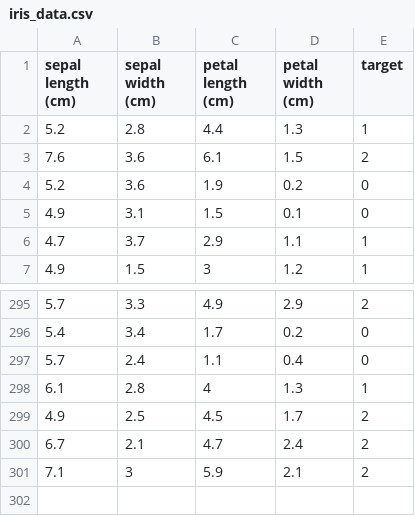
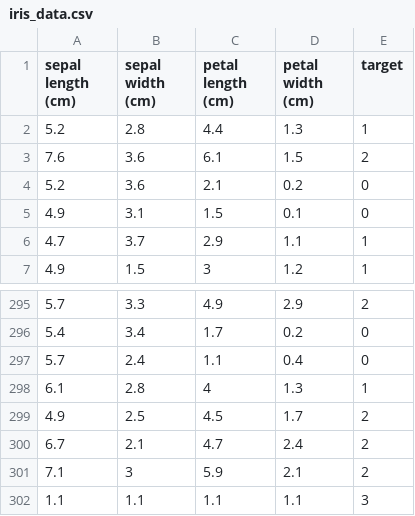
Before and after one commit to sisca77/mlops_hrdi, a CSV file: data/iris_data.csv, drawn as a sheet; only a part is shown, gaps mark what is left out.

Commit message:
repush

```diff
--- a/data/iris_data.csv
+++ b/data/iris_data.csv
@@ -3,3 +3,3 @@ sepal length (cm),sepal width (cm),petal length (cm),petal width (cm),target
 7.6,3.6,6.1,1.5,2
-5.2,3.6,1.9,0.2,0
+5.2,3.6,2.1,0.2,0
 4.9,3.1,1.5,0.1,0
@@ -301 +301,2 @@ sepal length (cm),sepal width (cm),petal length (cm),petal width (cm),target
 7.1,3,5.9,2.1,2
+1.1,1.1,1.1,1.1,3
```
